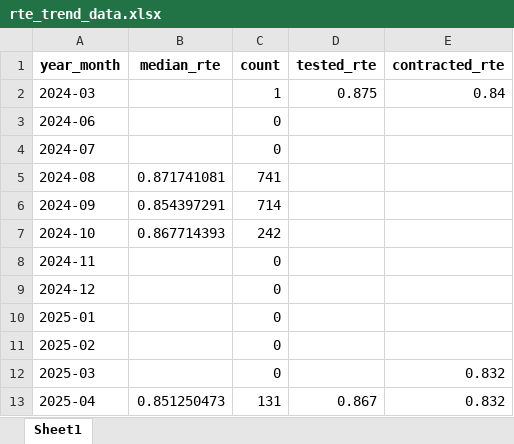
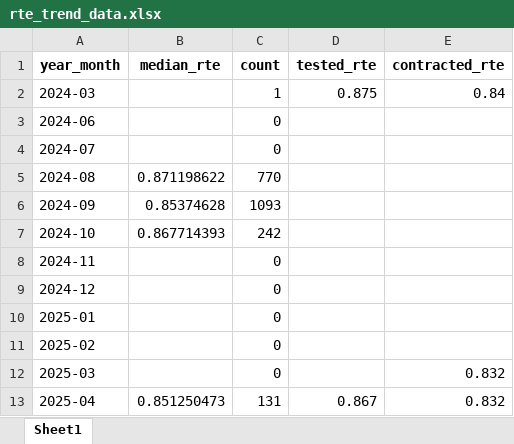
Before and after one commit to he-man-shoo/system_analytics, an Excel workbook: src/rte_trend_data.xlsx, sheet Sheet1, drawn as a sheet; values as stored, in another font and other column widths than the file's, no borders; the diff names each change by its address in the sheet, - before the commit and + after, or states it on an @@ line.

```diff
--- a/src/rte_trend_data.xlsx (sheet Sheet1)
+++ b/src/rte_trend_data.xlsx (sheet Sheet1)
-B5 (median_rte): 0.871741081
+B5 (median_rte): 0.871198622
-C5 (count): 741
+C5 (count): 770
-B6 (median_rte): 0.854397291
+B6 (median_rte): 0.85374628
-C6 (count): 714
+C6 (count): 1093
```
Also changed, not shown: src/RTE_filtered.xlsx, 1 other file.
